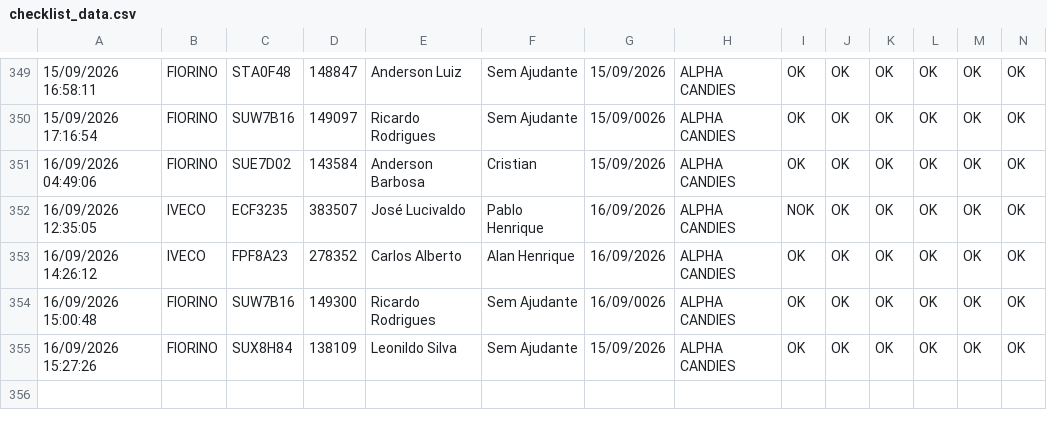
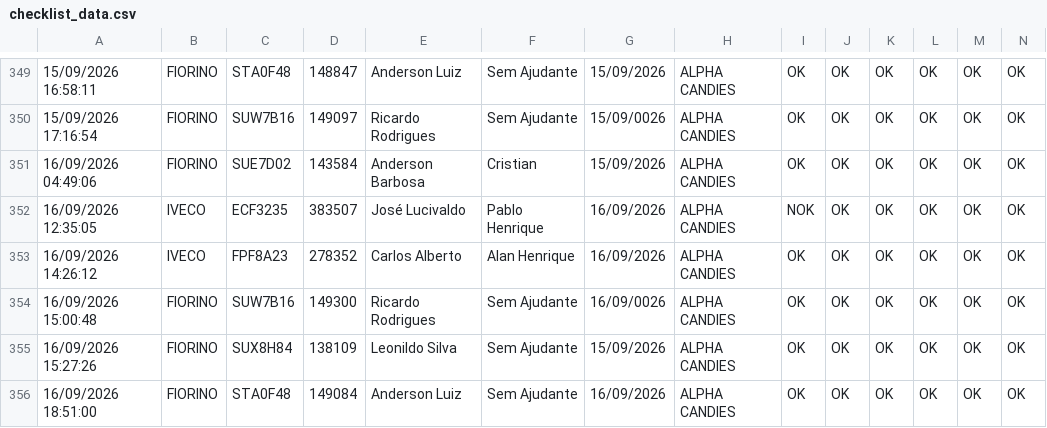
Before and after one commit to rot-alpha/carverify, a CSV file: src/data/checklist_data.csv, drawn as a sheet; only a part is shown, gaps mark what is left out; rows hold the shown columns only; the diff names each change by its address in the sheet, - before the commit and + after, or states it on an @@ line.

```diff
--- a/src/data/checklist_data.csv
+++ b/src/data/checklist_data.csv
+row 356: 16/09/2026 18:51:00 | FIORINO | STA0F48 | 149084 | Anderson Luiz | Sem Ajudante | 16/09/2026 | ALPHA CANDIES | OK | OK | OK | OK | OK | OK
```
